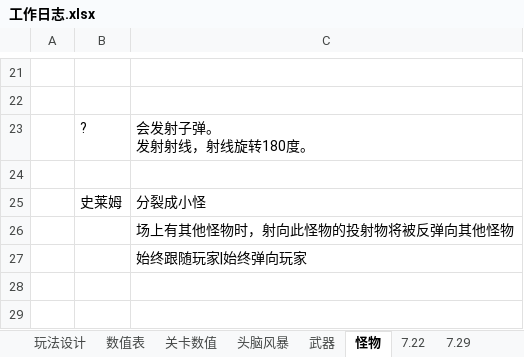
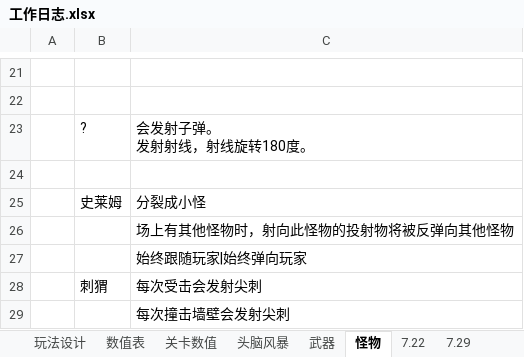
Before and after one commit to liujin-max/NeonWar, an Excel workbook: 表格/工作日志.xlsx, sheet 怪物, drawn as a sheet; only a part is shown, gaps mark what is left out; values as stored, in another font and other column widths than the file's, no borders; the diff names each change by its address in the sheet, - before the commit and + after, or states it on an @@ line.

```diff
--- a/表格/工作日志.xlsx (sheet 怪物)
+++ b/表格/工作日志.xlsx (sheet 怪物)
+row 28:  | 刺猬 | 每次受击会发射尖刺
+row 29:  |  | 每次撞击墙壁会发射尖刺
```
Also changed, not shown: sheet 玩法设计, sheet 头脑风暴, 39 other files.
